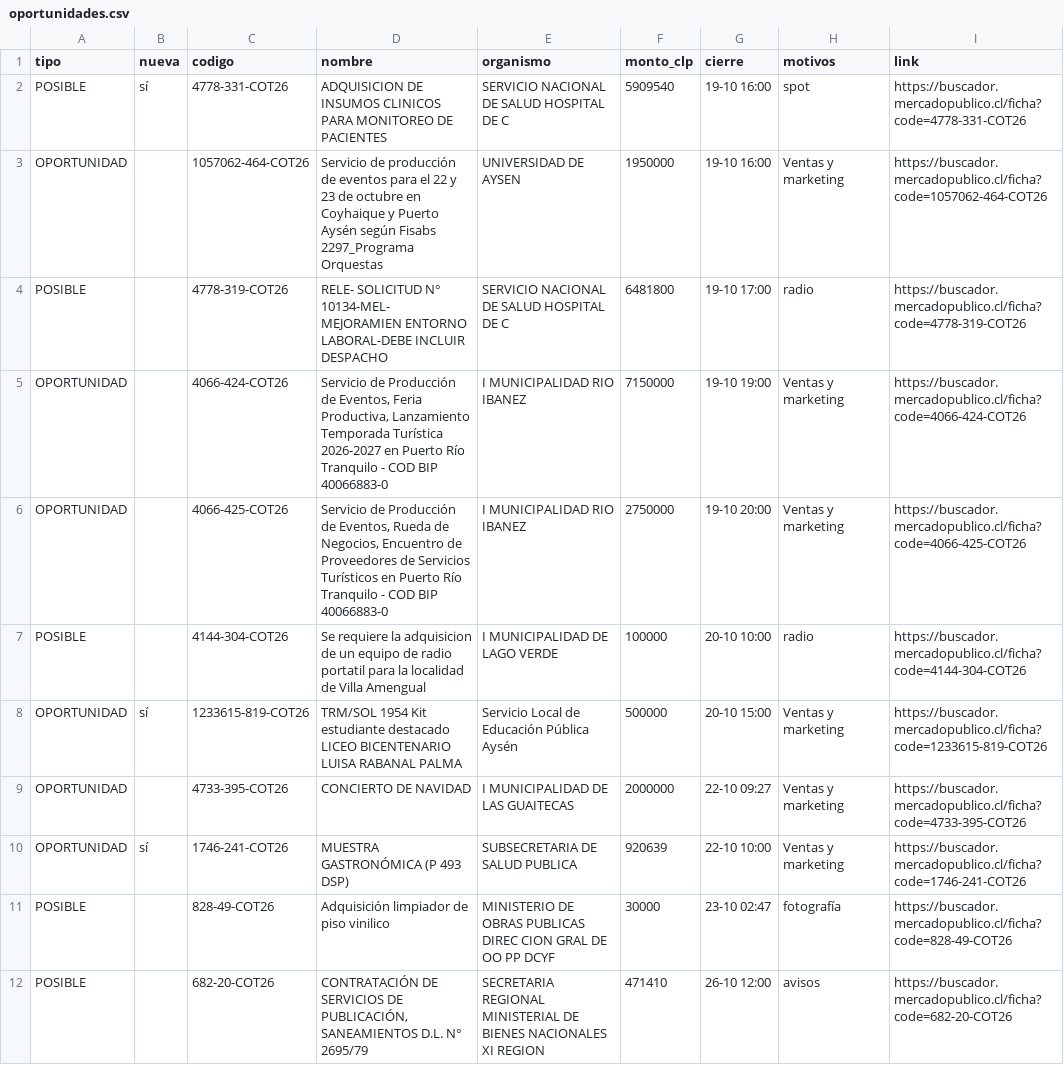
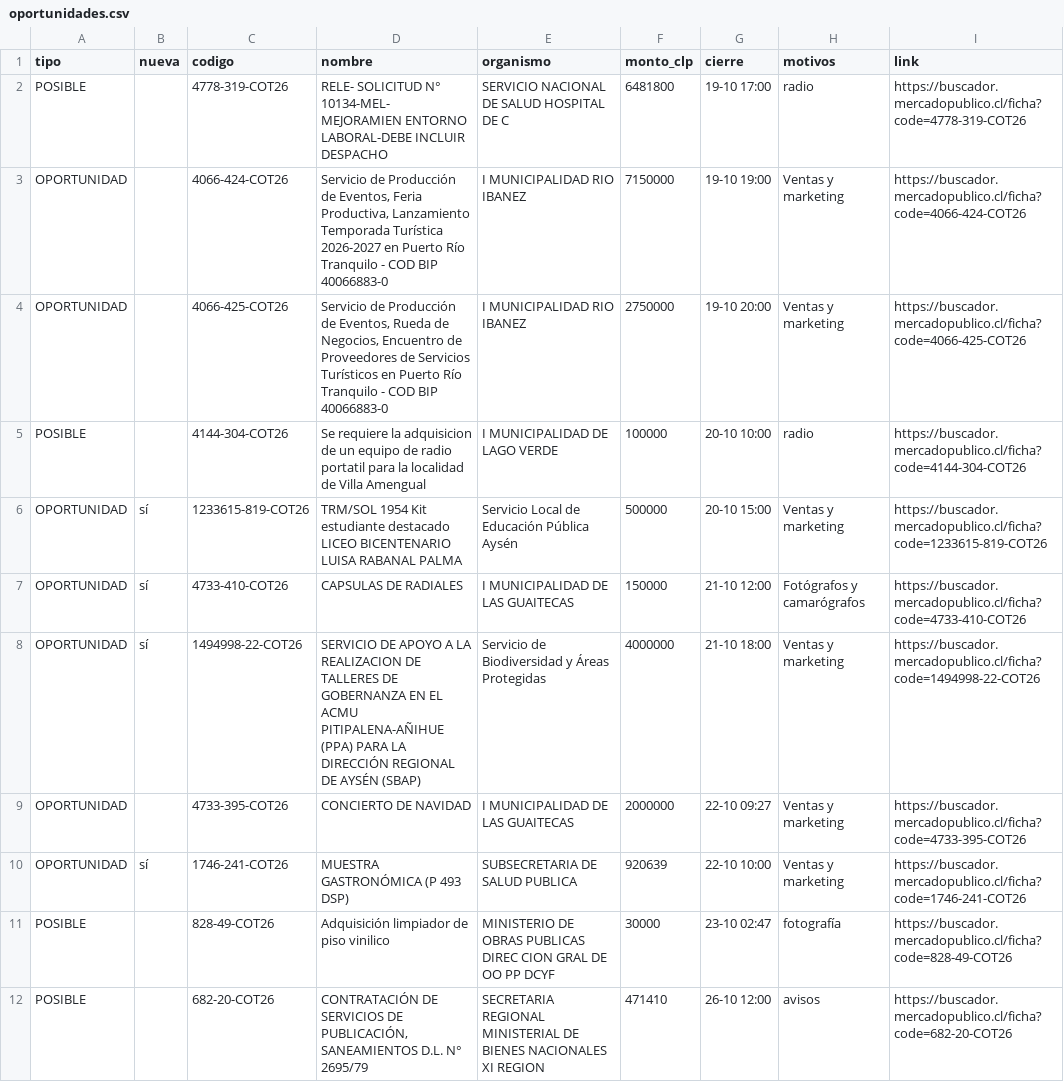
Before and after one commit to ricardoarevalo2/radar-aysen, a CSV file: docs/oportunidades.csv, drawn as a sheet.

```diff
--- a/docs/oportunidades.csv
+++ b/docs/oportunidades.csv
@@ -1,4 +1,2 @@
 tipo;nueva;codigo;nombre;organismo;monto_clp;cierre;motivos;link
-POSIBLE;sí;4778-331-COT26;ADQUISICION DE INSUMOS CLINICOS PARA MONITOREO DE PACIENTES;SERVICIO NACIONAL DE SALUD HOSPITAL DE C;5909540;19-10 16:00;spot;https://buscador.mercadopublico.cl/ficha?code=4778-331-COT26
-OPORTUNIDAD;;1057062-464-COT26;Servicio de producción de eventos para el 22 y 23 de octubre en Coyhaique y Puerto Aysén según Fisabs 2297_Programa Orquestas;UNIVERSIDAD DE AYSEN;1950000;19-10 16:00;Ventas y marketing;https://buscador.mercadopublico.cl/ficha?code=1057062-464-COT26
 POSIBLE;;4778-319-COT26;RELE- SOLICITUD N° 10134-MEL- MEJORAMIEN ENTORNO LABORAL-DEBE INCLUIR DESPACHO;SERVICIO NACIONAL DE SALUD HOSPITAL DE C;6481800;19-10 17:00;radio;https://buscador.mercadopublico.cl/ficha?code=4778-319-COT26
@@ -8,2 +6,4 @@ POSIBLE;;4144-304-COT26;Se requiere la adquisicion de un equipo de radio portati
 OPORTUNIDAD;sí;1233615-819-COT26;TRM/SOL 1954 Kit estudiante destacado LICEO BICENTENARIO LUISA RABANAL PALMA;Servicio Local de Educación Pública Aysén;500000;20-10 15:00;Ventas y marketing;https://buscador.mercadopublico.cl/ficha?code=1233615-819-COT26
+OPORTUNIDAD;sí;4733-410-COT26;CAPSULAS DE RADIALES;I MUNICIPALIDAD DE LAS GUAITECAS;150000;21-10 12:00;Fotógrafos y camarógrafos;https://buscador.mercadopublico.cl/ficha?code=4733-410-COT26
+OPORTUNIDAD;sí;1494998-22-COT26;SERVICIO DE APOYO A LA REALIZACION DE TALLERES DE GOBERNANZA EN EL ACMU PITIPALENA-AÑIHUE (PPA) PARA LA DIRECCIÓN REGIONAL DE AYSÉN (SBAP);Servicio de Biodiversidad y Áreas Protegidas;4000000;21-10 18:00;Ventas y marketing;https://buscador.mercadopublico.cl/ficha?code=1494998-22-COT26
 OPORTUNIDAD;;4733-395-COT26;CONCIERTO DE NAVIDAD;I MUNICIPALIDAD DE LAS GUAITECAS;2000000;22-10 09:27;Ventas y marketing;https://buscador.mercadopublico.cl/ficha?code=4733-395-COT26
```
Also changed, not shown: docs/z-f3312e8e/oportunidades.csv, 8 other files.
